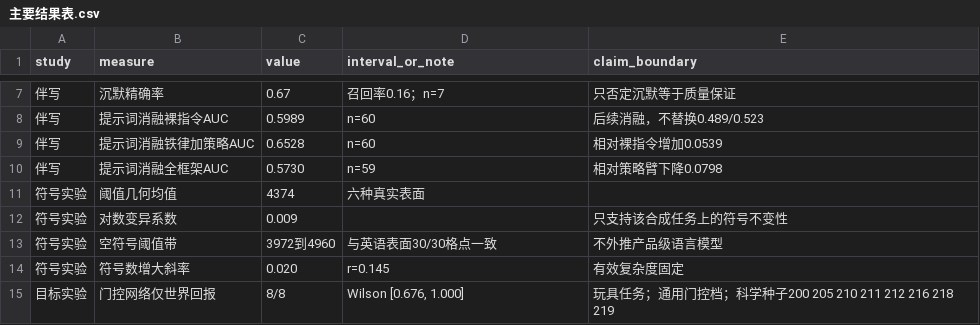
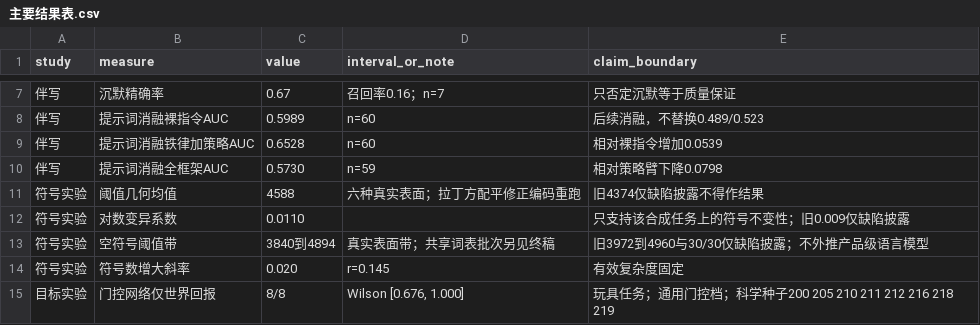
Before and after one commit to theblackboxcat/co-work-Argument, a CSV file: paper/主要结果表.csv, drawn as a sheet; only a part is shown, gaps mark what is left out.

Commit message:
Lock paper/ study-2 CSH numbers to Latin-square re-run (#4)
paper/ only: 主要结果表 4588 / 0.0110 / [3840,4894]; protocol 终稿 docx; alignment note. Old 4374/0.009 disclosure-only. Root README unchanged.

```diff
--- a/paper/主要结果表.csv
+++ b/paper/主要结果表.csv
@@ -10,5 +10,5 @@ study,measure,value,interval_or_note,claim_boundary
 伴写,提示词消融全框架AUC,0.5730,n=59,相对策略臂下降0.0798
-符号实验,阈值几何均值,4374,六种真实表面,
-符号实验,对数变异系数,0.009,,只支持该合成任务上的符号不变性
-符号实验,空符号阈值带,3972到4960,与英语表面30/30格点一致,不外推产品级语言模型
+符号实验,阈值几何均值,4588,六种真实表面；拉丁方配平修正编码重跑,旧4374仅缺陷披露不得作结果
+符号实验,对数变异系数,0.0110,,只支持该合成任务上的符号不变性；旧0.009仅缺陷披露
+符号实验,空符号阈值带,3840到4894,真实表面带；共享词表批次另见终稿,旧3972到4960与30/30仅缺陷披露；不外推产品级语言模型
 符号实验,符号数增大斜率,0.020,r=0.145,有效复杂度固定
```
Also changed, not shown: 2 other files.
